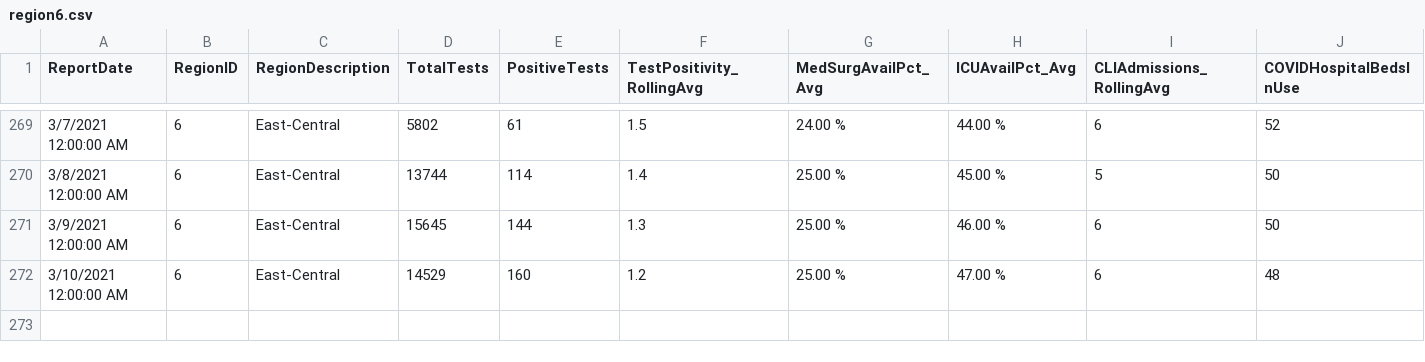
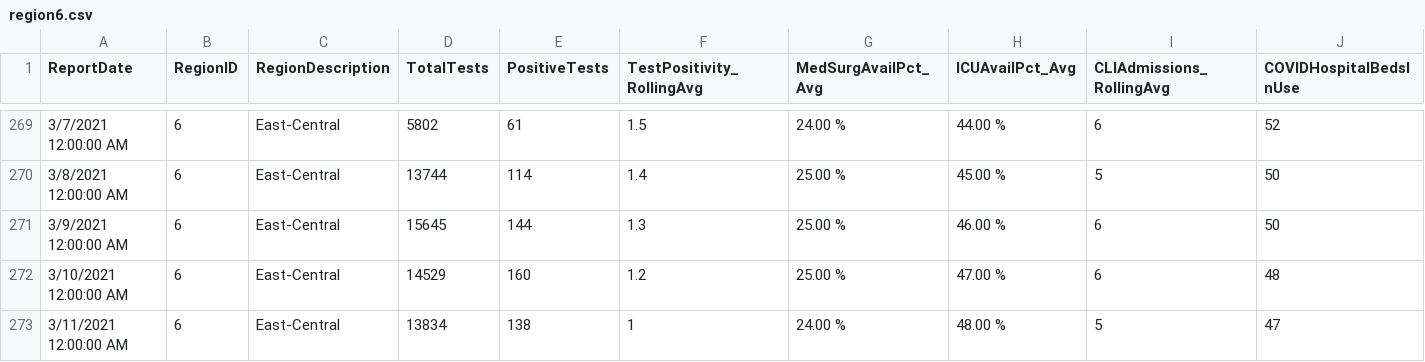
Before and after one commit to bzigterman/CUcovid, a CSV file: idph/region6.csv, drawn as a sheet; only a part is shown, gaps mark what is left out; rows hold the shown columns only; the diff names each change by its address in the sheet, - before the commit and + after, or states it on an @@ line.

```diff
--- a/idph/region6.csv
+++ b/idph/region6.csv
+row 273: 3/11/2021 12:00:00 AM | 6 | East-Central | 13834 | 138 | 1 | 24.00 % | 48.00 % | 5 | 47
```
Also changed, not shown: idph/region6noUI.csv, idph/vax_champaign.csv, 12 other files.
